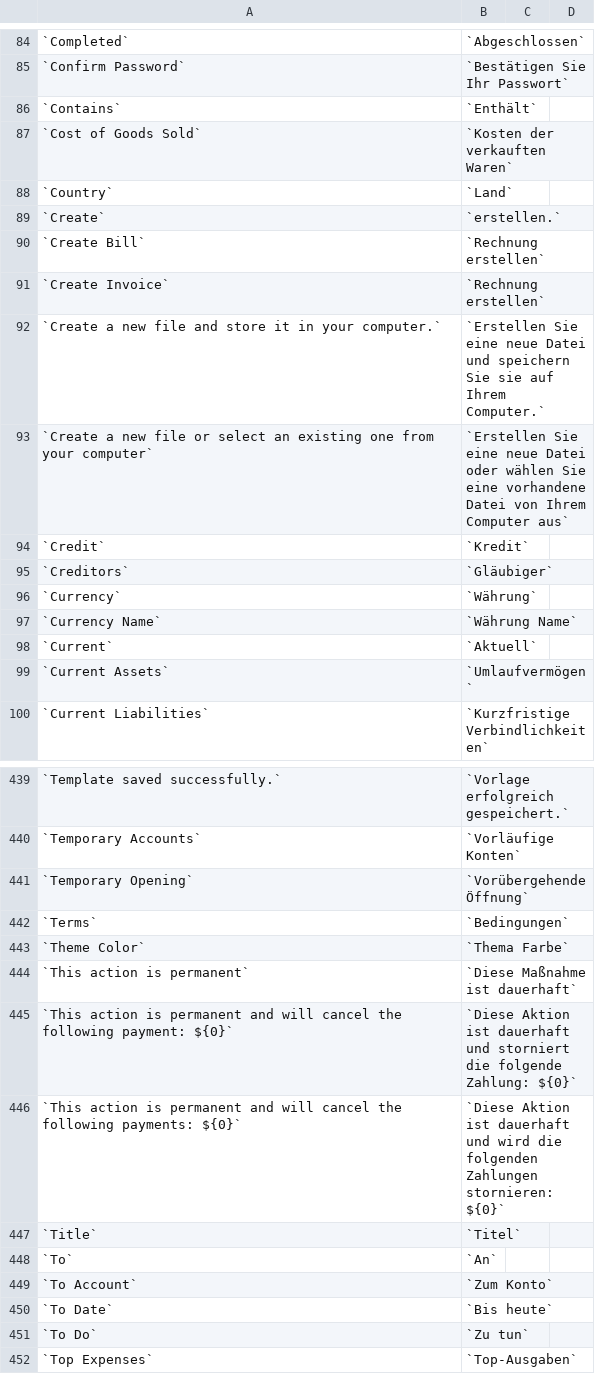
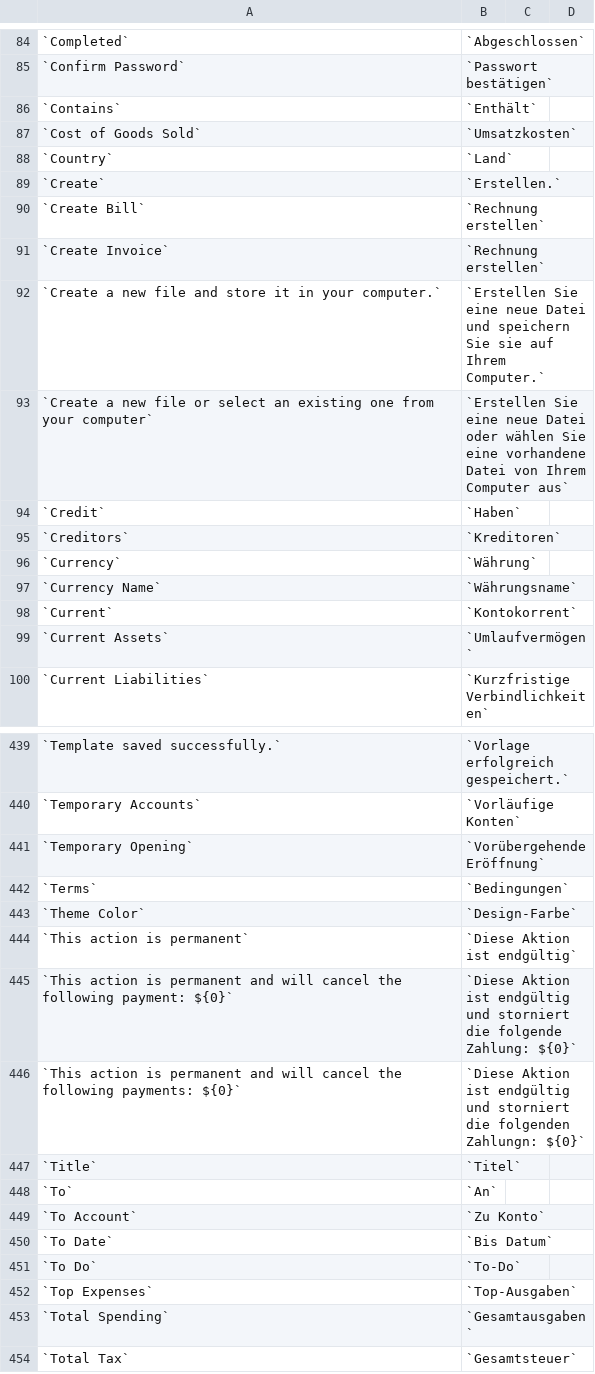
Before and after one commit to goldhorsedev0101/pro-account-books, a CSV file: translations/de.csv, drawn as a sheet; only a part is shown, gaps mark what is left out; the shorter side is filled out with more unchanged rows; the diff covers the shown part only.

```diff
--- a/translations/de.csv
+++ b/translations/de.csv
@@ -84,7 +84,7 @@
 `Completed`,`Abgeschlossen`
-`Confirm Password`,`Bestätigen Sie Ihr Passwort`
+`Confirm Password`,`Passwort bestätigen`
 `Contains`,`Enthält`
-`Cost of Goods Sold`,`Kosten der verkauften Waren`
+`Cost of Goods Sold`,`Umsatzkosten`
 `Country`,`Land`
-`Create`,`erstellen.`
+`Create`,`Erstellen.`
 `Create Bill`,`Rechnung erstellen`
@@ -93,7 +93,7 @@
 `Create a new file or select an existing one from your computer`,`Erstellen Sie eine neue Datei oder wählen Sie eine vorhandene Datei von Ihrem Computer aus`
-`Credit`,`Kredit`
-`Creditors`,`Gläubiger`
+`Credit`,`Haben`
+`Creditors`,`Kreditoren`
 `Currency`,`Währung`
-`Currency Name`,`Währung Name`
-`Current`,`Aktuell`
+`Currency Name`,`Währungsname`
+`Current`,`Kontokorrent`
 `Current Assets`,`Umlaufvermögen`
@@ -440,13 +440,13 @@
 `Temporary Accounts`,`Vorläufige Konten`
-`Temporary Opening`,`Vorübergehende Öffnung`
+`Temporary Opening`,`Vorübergehende Eröffnung`
 `Terms`,`Bedingungen`
-`Theme Color`,`Thema Farbe`
-`This action is permanent`,`Diese Maßnahme ist dauerhaft`
-`This action is permanent and will cancel the following payment: ${0}`,`Diese Aktion ist dauerhaft und storniert die folgende Zahlung: ${0}`
-`This action is permanent and will cancel the following payments: ${0}`,`Diese Aktion ist dauerhaft und wird die folgenden Zahlungen stornieren: ${0}`
+`Theme Color`,`Design-Farbe`
+`This action is permanent`,`Diese Aktion ist endgültig`
+`This action is permanent and will cancel the following payment: ${0}`,`Diese Aktion ist endgültig und storniert die folgende Zahlung: ${0}`
+`This action is permanent and will cancel the following payments: ${0}`,`Diese Aktion ist endgültig und storniert die folgenden Zahlungn: ${0}`
 `Title`,`Titel`
 `To`,`An`
-`To Account`,`Zum Konto`
-`To Date`,`Bis heute`
-`To Do`,`Zu tun`
+`To Account`,`Zu Konto`
+`To Date`,`Bis Datum`
+`To Do`,`To-Do`
 `Top Expenses`,`Top-Ausgaben`
```
Also changed, not shown: 67 edited cells elsewhere in this file.
